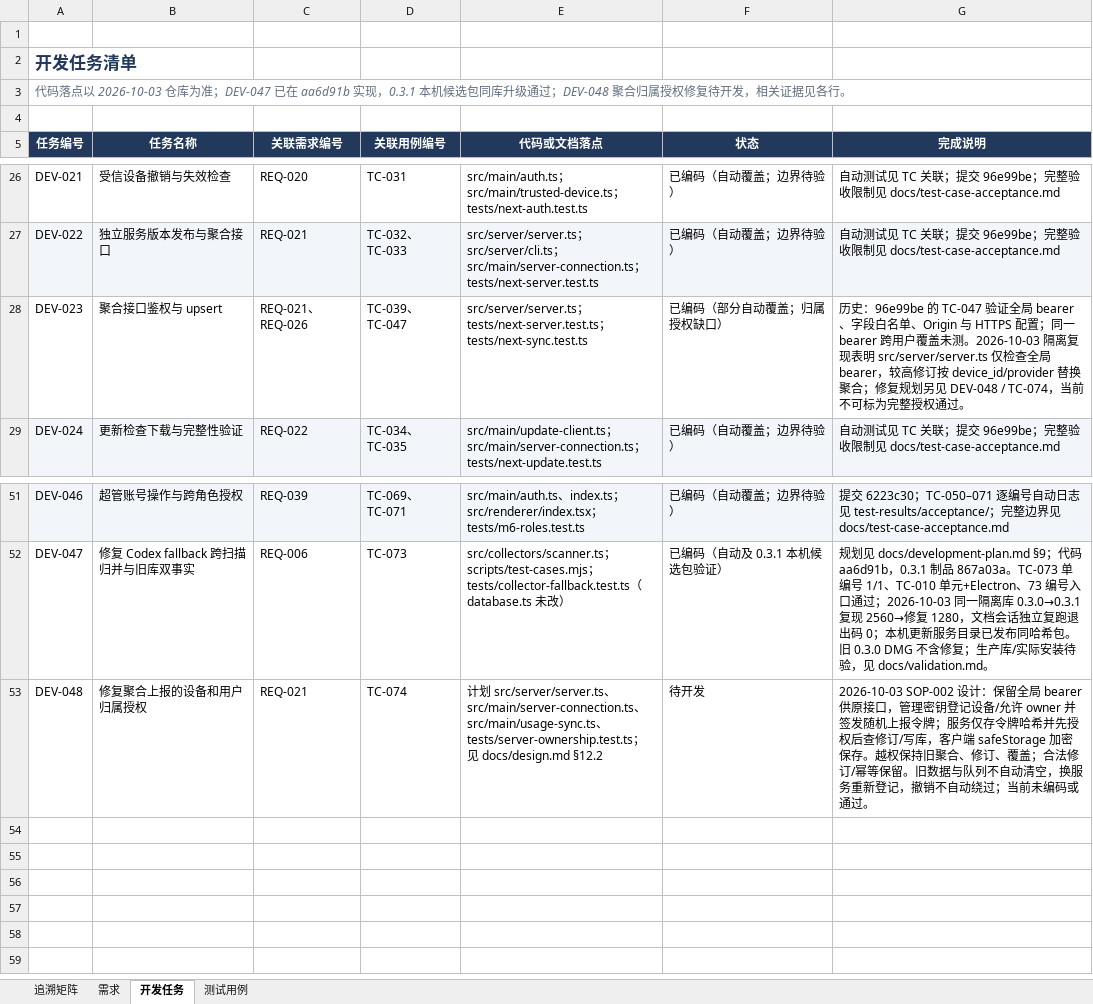
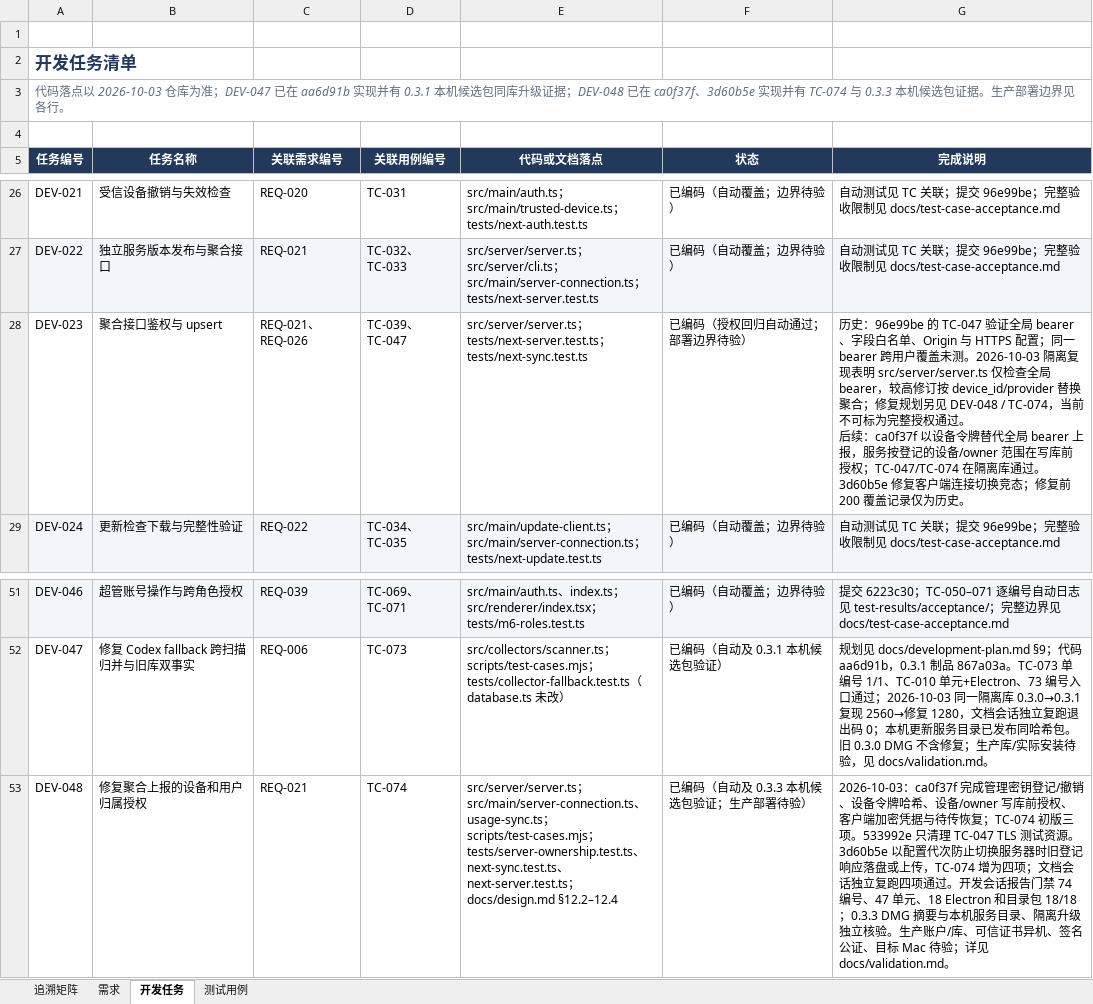
Before and after one commit to lzhe72/Token, an Excel workbook: outputs/20261002-token-docs/Token-需求开发测试追溯.xlsx, sheet 开发任务, drawn as a sheet; only a part is shown, gaps mark what is left out; values as stored, in another font and other column widths than the file's, no borders; ↵ is a line break in a cell; the diff names each change by its address in the sheet, - before the commit and + after, or states it on an @@ line.

```diff
--- a/outputs/20261002-token-docs/Token-需求开发测试追溯.xlsx (sheet 开发任务)
+++ b/outputs/20261002-token-docs/Token-需求开发测试追溯.xlsx (sheet 开发任务)
-A3 (任务编号): …aa6d91b 实现，0.3.1 本机候选包同库升级通过；DEV-048 聚合归属授权修复待开发，相关证据见各行。
+A3 (任务编号): …aa6d91b 实现并有 0.3.1 本机候选包同库升级证据；DEV-048 已在 ca0f37f、3d60b5e 实现并有 TC-074 与 0.3.3 本机候选包证据。生产部署边界见各行。
-F28 (状态): 已编码（部分自动覆盖；归属授权缺口）
+F28 (状态): 已编码（授权回归自动通过；部署边界待验）
-G28 (完成说明): …权通过。
+G28 (完成说明): …权通过。 ↵ 后续：ca0f37f 以设备令牌替代全局 bearer 上报，服务按登记的设备/owner 范围在写库前授权；TC-047/TC-074 在隔离库通过。3d60b5e 修复客户端连接切换竞态；修复前 200 覆盖记录仅为历史。
-E53 (代码或文档落点): 计划 src/server/server.ts、src/main/server-connection.ts、src/main/usage-sync.ts、tests/server-ownership.test.ts；见 docs/design.md §12.2
+E53 (代码或文档落点): src/server/server.ts；src/main/server-connection.ts、usage-sync.ts；scripts/test-cases.mjs；tests/server-ownership.test.ts、next-sync.test.ts、next-server.test.ts；docs/design.md §12.2–12.4
-F53 (状态): 待开发
+F53 (状态): 已编码（自动及 0.3.3 本机候选包验证；生产部署待验）
-G53 (完成说明): 2026-10-03 SOP-002 设计：保留全局 bearer 供原接口，管理密钥登记设备/允许 owner 并签发随机上报令牌；服务仅存令牌哈希并先授权后查修订/写库，客户端 safeStorage 加密保存。越权保持旧聚合、修订、覆盖；合法修订/幂等保留。旧数据与队列不自动清空，换服务重新登记，撤销不自动绕过；当前未编码或通过。
+G53 (完成说明): 2026-10-03：ca0f37f 完成管理密钥登记/撤销、设备令牌哈希、设备/owner 写库前授权、客户端加密凭据与待传恢复；TC-074 初版三项。533992e 只清理 TC-047 TLS 测试资源。3d60b5e 以配置代次防止切换服务器时旧登记响应落盘或上传，TC-074 增为四项；文档会话独立复跑四项通过。开发会话报告门禁 74 编号、47 单元、18 Electron 和目录包 18/18；0.3.3 DMG 摘要与本机服务目录、隔离升级独立核验。生产账户/库、可信证书异机、签名公证、目标 Mac 待验；详见 docs/validation.md。
```
Also changed, not shown: sheet 测试用例, sheet 需求, sheet 追溯矩阵, 10 other files.
